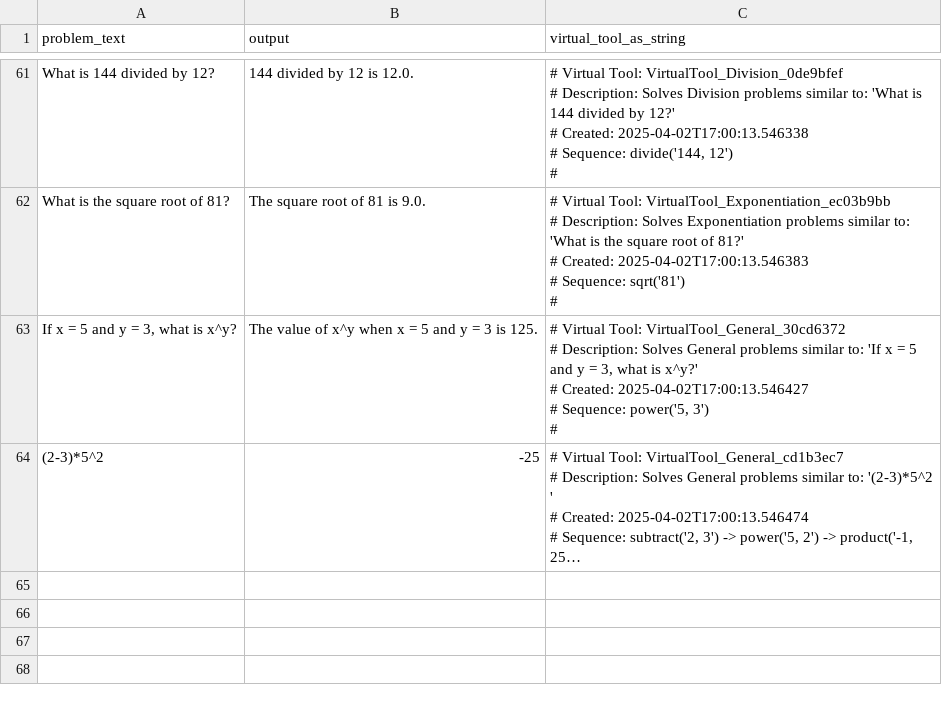
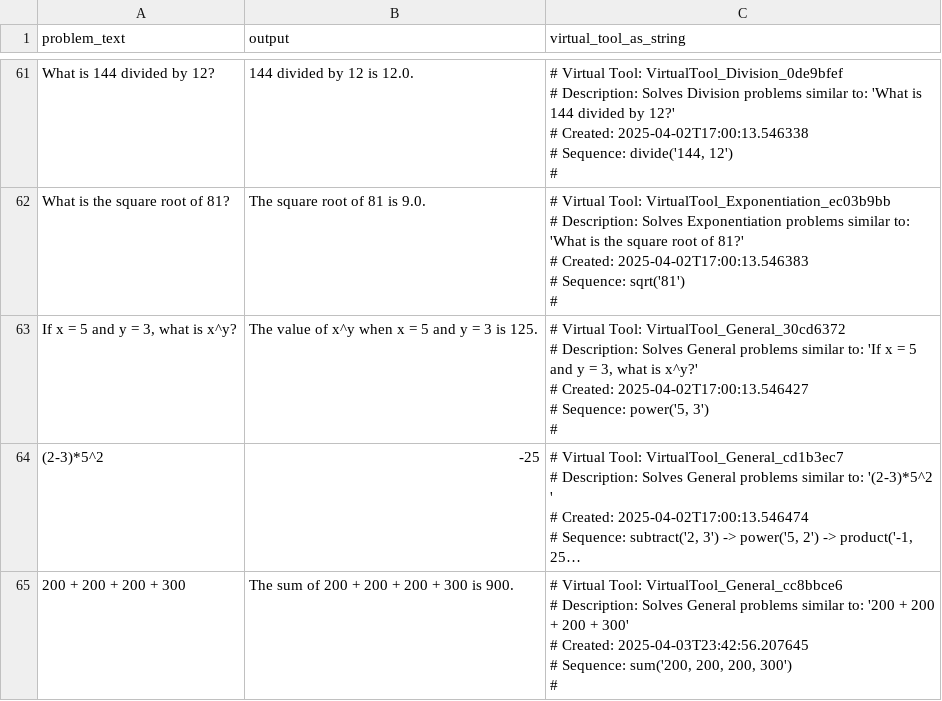
Before and after one commit to mtshomskyieee/mvp_math_solver, a CSV file: new_tools.csv, drawn as a sheet; only a part is shown, gaps mark what is left out; long unchanged cells end in …; ↵ is a line break in a cell; the diff names each change by its address in the sheet, - before the commit and + after, or states it on an @@ line.

```diff
--- a/new_tools.csv
+++ b/new_tools.csv
+row 65: 200 + 200 + 200 + 300 | The sum of 200 + 200 + 200 + 300 is 900. | # Virtual Tool: VirtualTool_General_cc8bbce6 ↵ # Description: Solves General problems similar to: '200 + 200 + 200 + 300' ↵ # Created: 2025-04-03T23:42:56.207645 ↵ # Sequence: sum('200, 200, 200, 300') ↵ #
```
Also changed, not shown: 3 other files.
